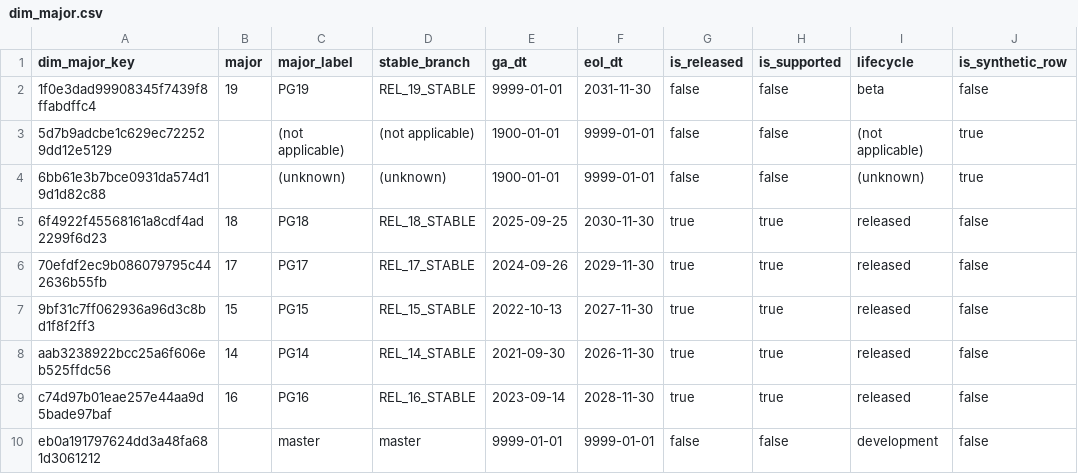
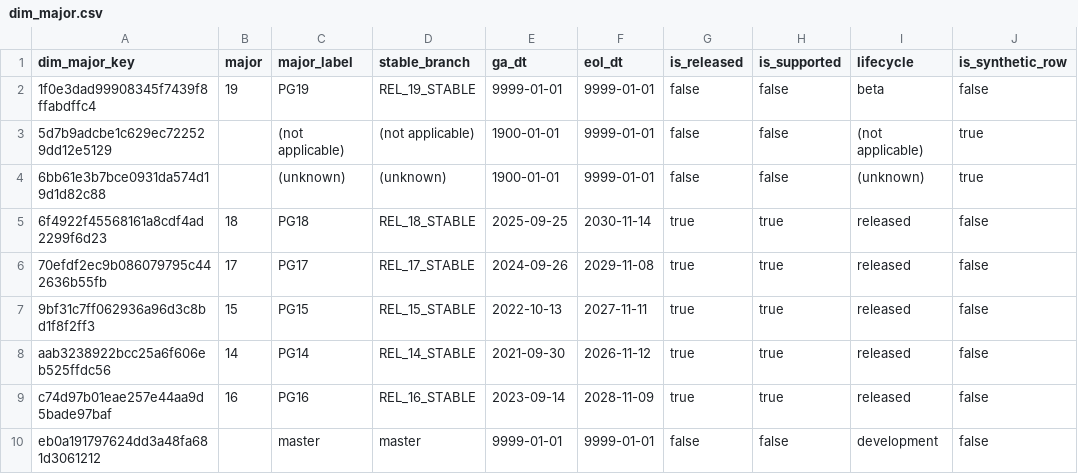
Before and after one commit to dorianinsights/postgres_bug_analysis, a CSV file: data/derived/dim_major.csv, drawn as a sheet.

```diff
--- a/data/derived/dim_major.csv
+++ b/data/derived/dim_major.csv
@@ -1,10 +1,10 @@
 dim_major_key,major,major_label,stable_branch,ga_dt,eol_dt,is_released,is_supported,lifecycle,is_synthetic_row
-1f0e3dad99908345f7439f8ffabdffc4,19,PG19,REL_19_STABLE,9999-01-01,2031-11-30,false,false,beta,false
+1f0e3dad99908345f7439f8ffabdffc4,19,PG19,REL_19_STABLE,9999-01-01,9999-01-01,false,false,beta,false
 5d7b9adcbe1c629ec722529dd12e5129,,(not applicable),(not applicable),1900-01-01,9999-01-01,false,false,(not applicable),true
 6bb61e3b7bce0931da574d19d1d82c88,,(unknown),(unknown),1900-01-01,9999-01-01,false,false,(unknown),true
-6f4922f45568161a8cdf4ad2299f6d23,18,PG18,REL_18_STABLE,2025-09-25,2030-11-30,true,true,released,false
-70efdf2ec9b086079795c442636b55fb,17,PG17,REL_17_STABLE,2024-09-26,2029-11-30,true,true,released,false
-9bf31c7ff062936a96d3c8bd1f8f2ff3,15,PG15,REL_15_STABLE,2022-10-13,2027-11-30,true,true,released,false
-aab3238922bcc25a6f606eb525ffdc56,14,PG14,REL_14_STABLE,2021-09-30,2026-11-30,true,true,released,false
-c74d97b01eae257e44aa9d5bade97baf,16,PG16,REL_16_STABLE,2023-09-14,2028-11-30,true,true,released,false
+6f4922f45568161a8cdf4ad2299f6d23,18,PG18,REL_18_STABLE,2025-09-25,2030-11-14,true,true,released,false
+70efdf2ec9b086079795c442636b55fb,17,PG17,REL_17_STABLE,2024-09-26,2029-11-08,true,true,released,false
+9bf31c7ff062936a96d3c8bd1f8f2ff3,15,PG15,REL_15_STABLE,2022-10-13,2027-11-11,true,true,released,false
+aab3238922bcc25a6f606eb525ffdc56,14,PG14,REL_14_STABLE,2021-09-30,2026-11-12,true,true,released,false
+c74d97b01eae257e44aa9d5bade97baf,16,PG16,REL_16_STABLE,2023-09-14,2028-11-09,true,true,released,false
 eb0a191797624dd3a48fa681d3061212,,master,master,9999-01-01,9999-01-01,false,false,development,false
```
Also changed, not shown: 26 other files.
